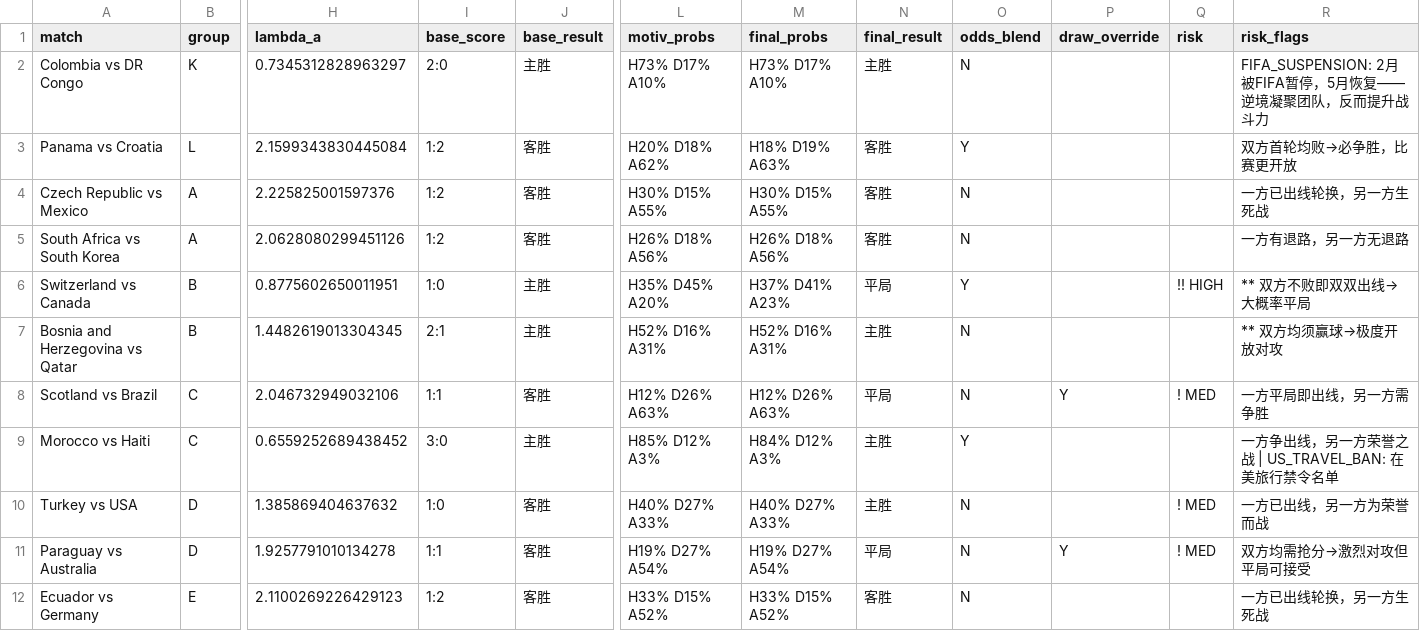
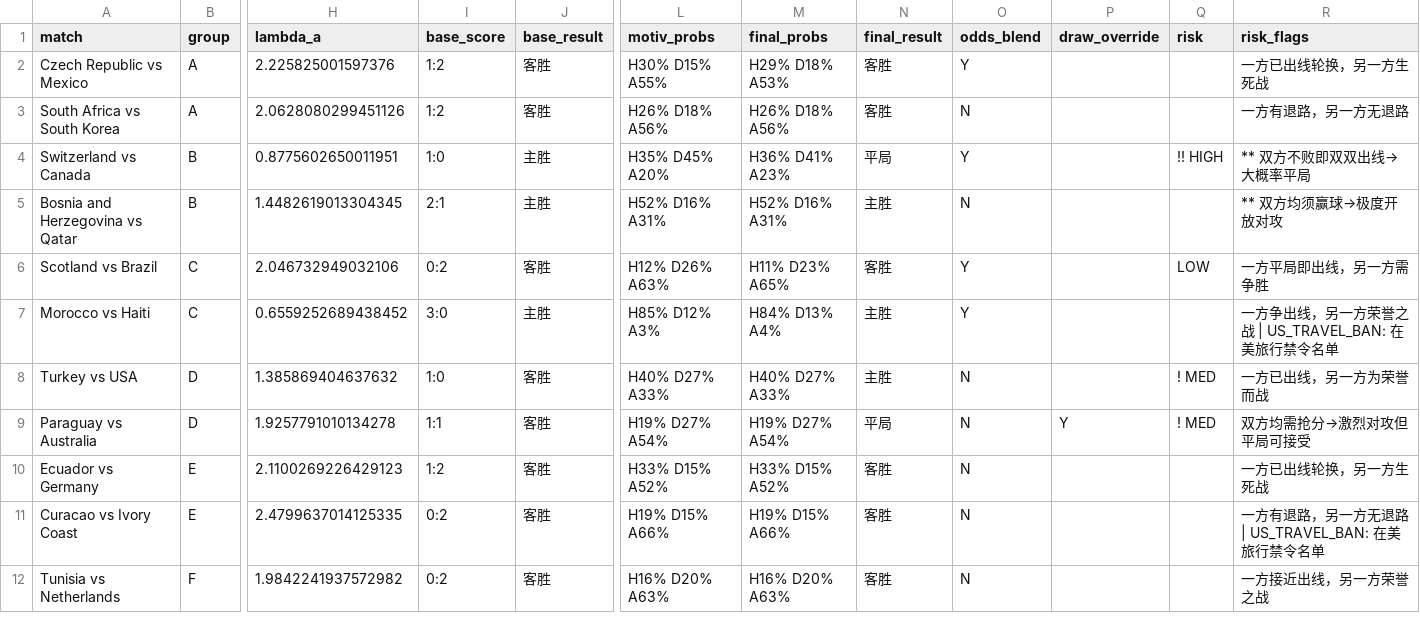
Before and after one commit to huangjialing0010/worldcup-2026-predict, a CSV file: output/predictions_with_context.csv, drawn as a sheet; only a part is shown, gaps mark what is left out; the shorter side is filled out with more unchanged rows; removed rows and columns are numbered as before the commit, all else as after; rows hold the shown columns only; the diff covers the shown part only; the diff names each change by its address in the sheet, - before the commit and + after, or states it on an @@ line.

```diff
--- a/output/predictions_with_context.csv
+++ b/output/predictions_with_context.csv
-row 2: Colombia vs DR Congo | K | 0.7345312828963297 | 2:0 | 主胜 | H73% D17% A10% | H73% D17% A10% | 主胜 | N |  |  | FIFA_SUSPENSION: 2月被FIFA暂停，5月恢复——逆境凝聚团队，反而提升战斗力
-row 3: Panama vs Croatia | L | 2.1599343830445084 | 1:2 | 客胜 | H20% D18% A62% | H18% D19% A63% | 客胜 | Y |  |  | 双方首轮均败→必争胜，比赛更开放
-M2 (final_probs): H30% D15% A55%
+M2 (final_probs): H29% D18% A53%
-O2 (odds_blend): N
+O2 (odds_blend): Y
-M4 (final_probs): H37% D41% A23%
+M4 (final_probs): H36% D41% A23%
-I6 (base_score): 1:1
+I6 (base_score): 0:2
-M6 (final_probs): H12% D26% A63%
+M6 (final_probs): H11% D23% A65%
-N6 (final_result): 平局
+N6 (final_result): 客胜
-O6 (odds_blend): N
+O6 (odds_blend): Y
-P6 (draw_override): Y
+P6 (draw_override): (empty)
-Q6 (risk): ! MED
+Q6 (risk): LOW
-M7 (final_probs): H84% D12% A3%
+M7 (final_probs): H84% D13% A4%
```
Also changed, not shown: 22 edited cells elsewhere in this file, data/raw/matches_2026.csv, data/raw/odds_live.csv, 2 other files.
